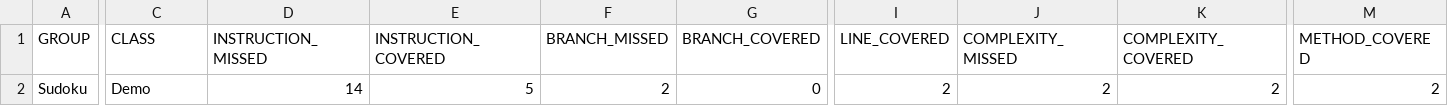
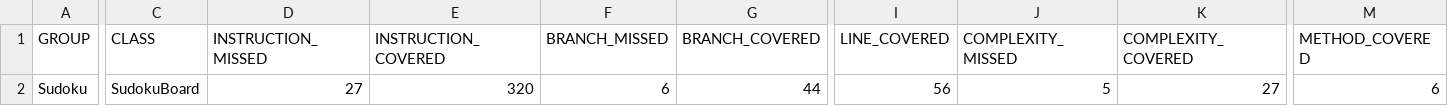
Before and after one commit to maldo31/ProgramowanieKomponentowe, a CSV file: target/site/jacoco/jacoco.csv, drawn as a sheet; only a part is shown, gaps mark what is left out; the diff names each change by its address in the sheet, - before the commit and + after, or states it on an @@ line.

Commit message:
Set and get method implementation

```diff
--- a/target/site/jacoco/jacoco.csv
+++ b/target/site/jacoco/jacoco.csv
-C2 (CLASS): Demo
+C2 (CLASS): SudokuBoard
-D2 (INSTRUCTION_MISSED): 14
+D2 (INSTRUCTION_MISSED): 27
-E2 (INSTRUCTION_COVERED): 5
+E2 (INSTRUCTION_COVERED): 320
-F2 (BRANCH_MISSED): 2
+F2 (BRANCH_MISSED): 6
-G2 (BRANCH_COVERED): 0
+G2 (BRANCH_COVERED): 44
-I2 (LINE_COVERED): 2
+I2 (LINE_COVERED): 56
-J2 (COMPLEXITY_MISSED): 2
+J2 (COMPLEXITY_MISSED): 5
-K2 (COMPLEXITY_COVERED): 2
+K2 (COMPLEXITY_COVERED): 27
-M2 (METHOD_COVERED): 2
+M2 (METHOD_COVERED): 6
```
Also changed, not shown: 24 other files.
